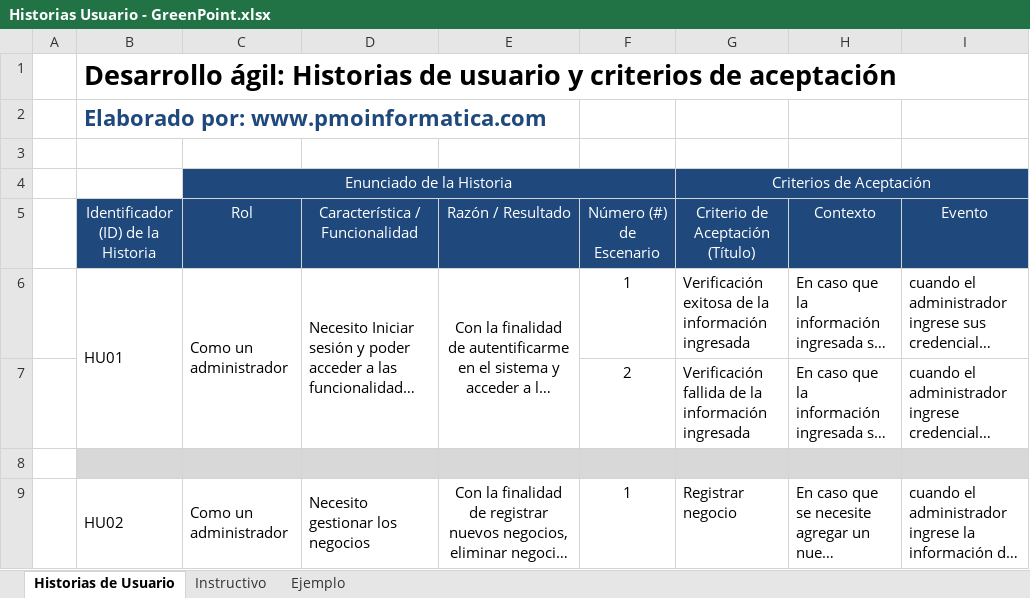
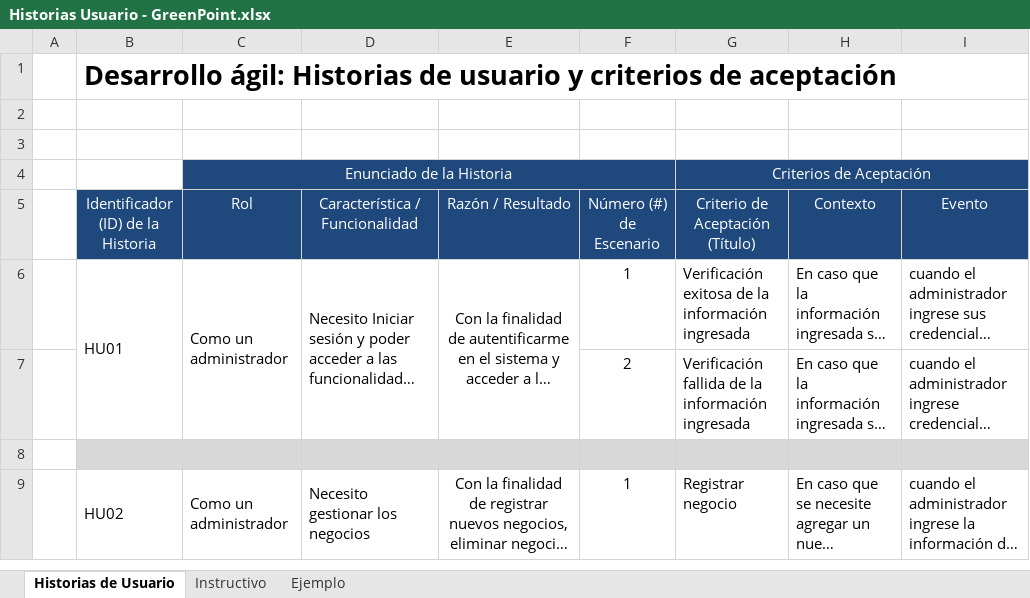
Before and after one commit to Zydell/GreenPoint, an Excel workbook: Documentation/Historias Usuario - GreenPoint.xlsx, sheet Historias de Usuario, drawn as a sheet; only a part is shown; long unchanged cells end in …; values as stored, in another font and other column widths than the file's, no borders; the diff covers the shown part only; the diff names each change by its address in the sheet, - before the commit and + after, or states it on an @@ line.

```diff
--- a/Documentation/Historias Usuario - GreenPoint.xlsx (sheet Historias de Usuario)
+++ b/Documentation/Historias Usuario - GreenPoint.xlsx (sheet Historias de Usuario)
-B2: Elaborado por: www.pmoinformatica.com
+B2: (empty)
```
Also changed, not shown: 9 added rows, 7 removed rows, 11 edited cells and cell formats elsewhere in this sheet, Documentation/Product Backlog - GreenPoint.xlsx.
